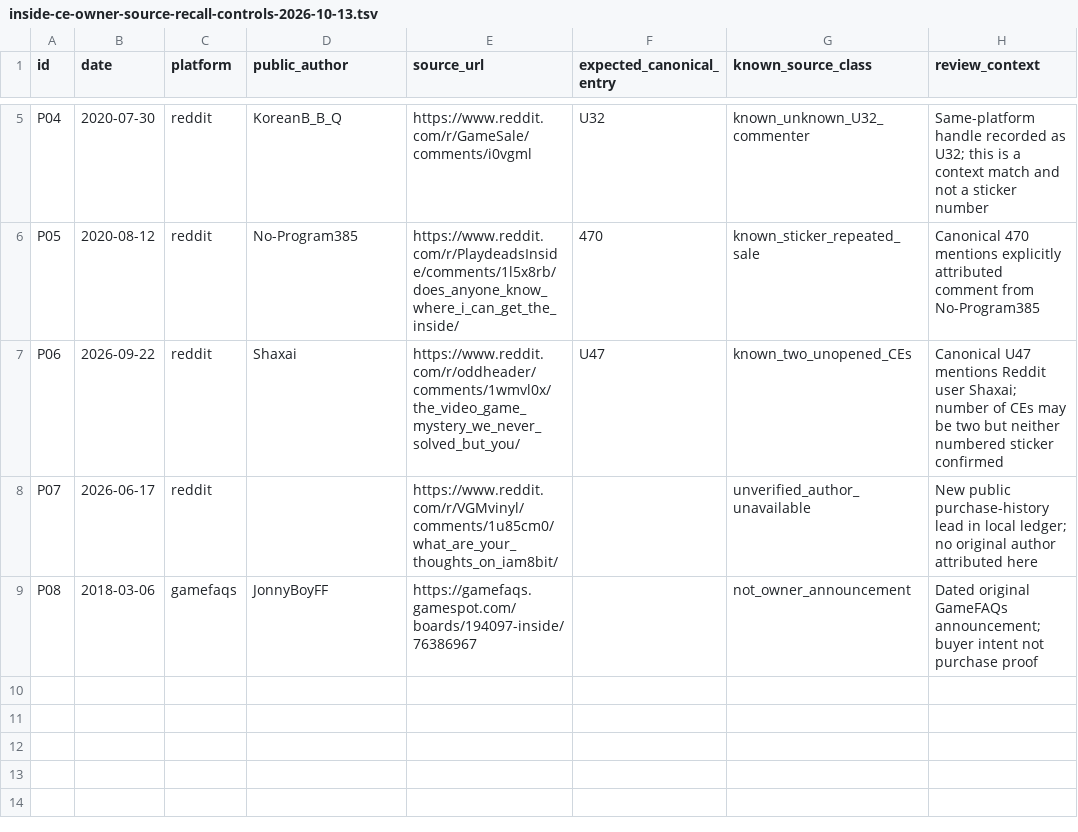
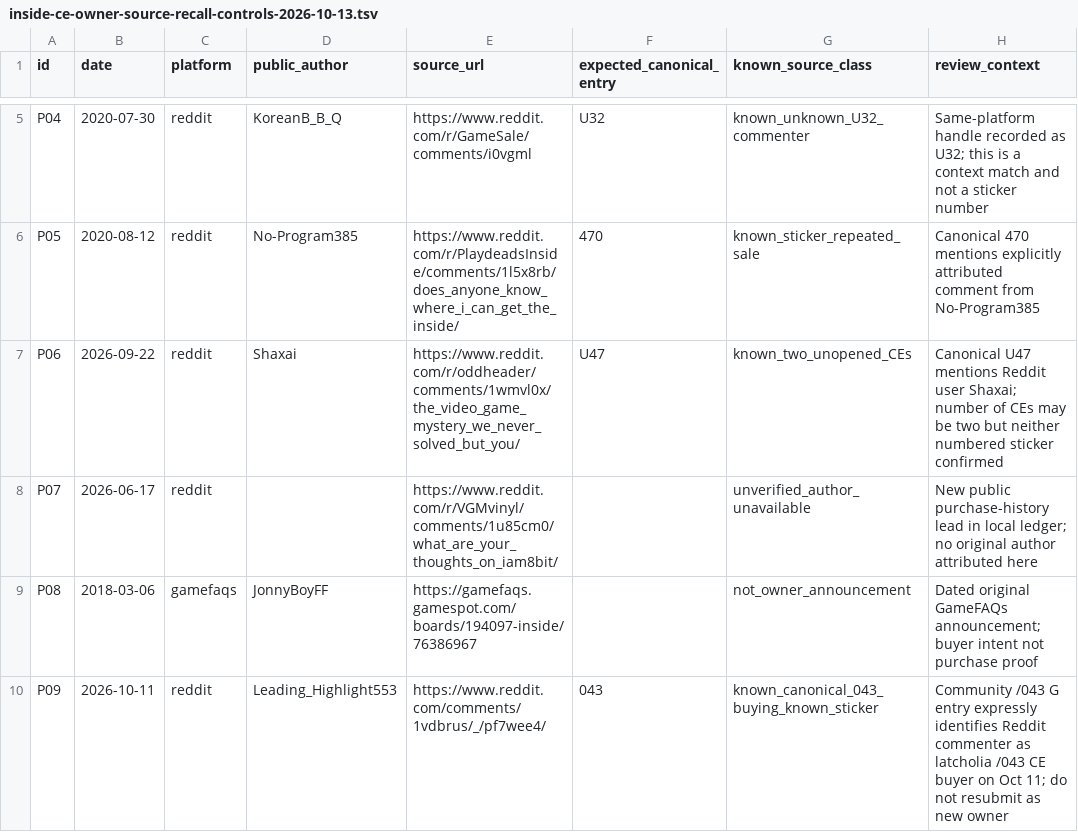
Before and after one commit to gamesbyian/GRA-EDISNI, a TSV file: data/reference/inside-ce-owner-source-recall-controls-2026-10-13.tsv, drawn as a sheet; only a part is shown, gaps mark what is left out; the diff names each change by its address in the sheet, - before the commit and + after, or states it on an @@ line.

Commit message:
Add known /043 Reddit buyer as non-novel owner recall positive control

```diff
--- a/data/reference/inside-ce-owner-source-recall-controls-2026-10-13.tsv
+++ b/data/reference/inside-ce-owner-source-recall-controls-2026-10-13.tsv
+row 10: P09 | 2026-10-11 | reddit | Leading_Highlight553 | https://www.reddit.com/comments/1vdbrus/_/pf7wee4/ | 043 | known_canonical_043_buying_known_sticker | Community /043 G entry expressly identifies Reddit commenter as latcholia /043 CE buyer on Oct 11; do not resubmit as new owner
```
